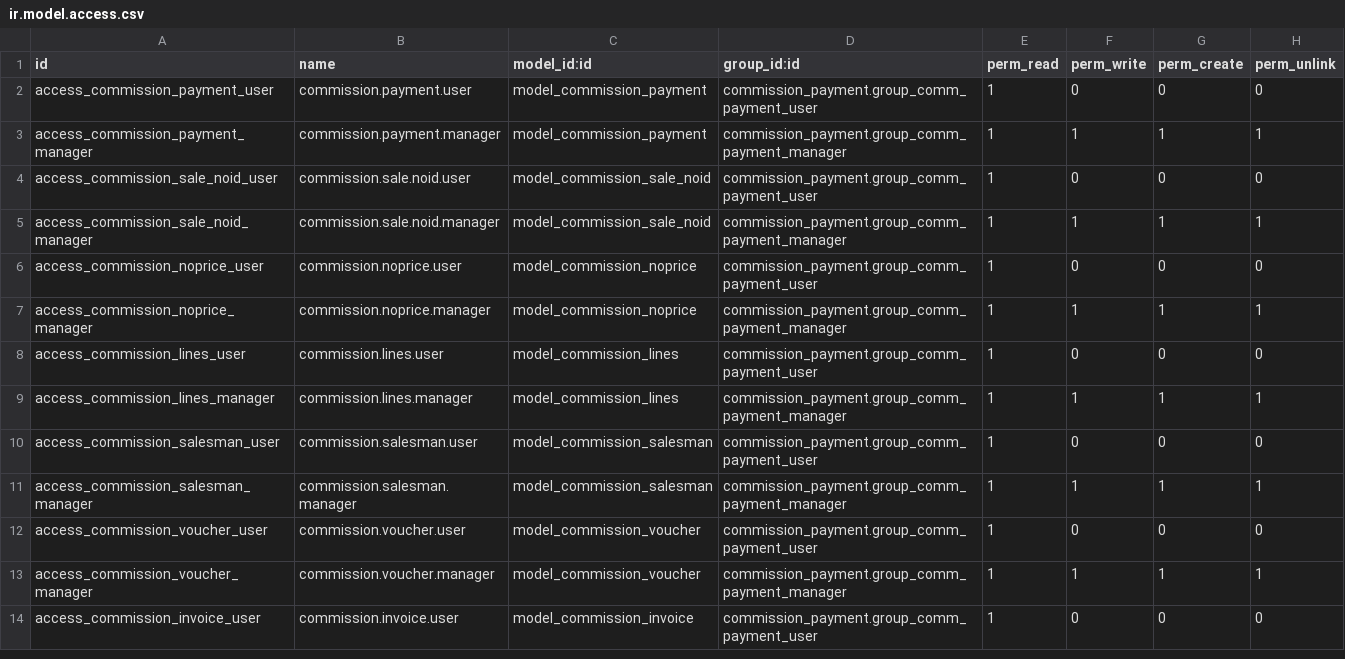
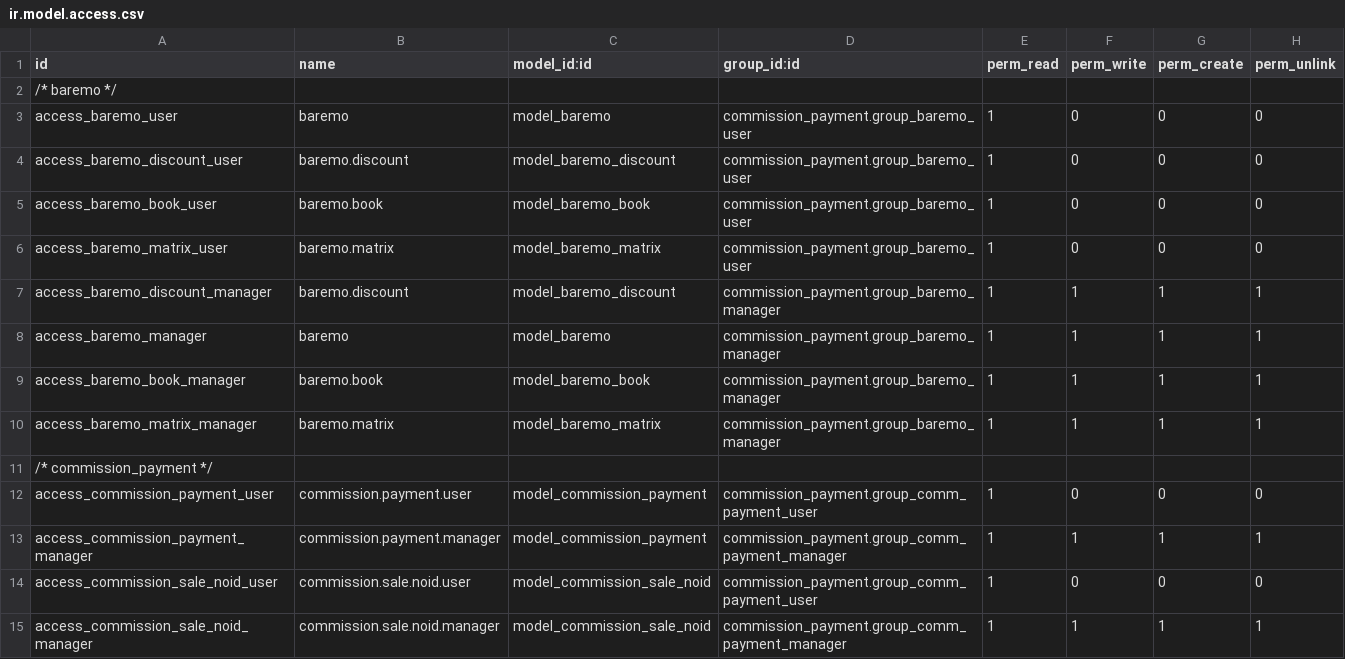
Before and after one commit to vauxoo-dev/fb-connector, a CSV file: commission_payment/security/ir.model.access.csv, drawn as a sheet; only a part is shown; the shorter side is filled out with more unchanged rows; the diff names each change by its address in the sheet, - before the commit and + after, or states it on an @@ line.

Commit message:
[IMP] baremo and commission_payment: baremo module is moved into to commission_payment module

```diff
--- a/commission_payment/security/ir.model.access.csv
+++ b/commission_payment/security/ir.model.access.csv
+row 2: /* baremo */
+row 3: access_baremo_user | baremo | model_baremo | commission_payment.group_baremo_user | 1 | 0 | 0 | 0
+row 4: access_baremo_discount_user | baremo.discount | model_baremo_discount | commission_payment.group_baremo_user | 1 | 0 | 0 | 0
+row 5: access_baremo_book_user | baremo.book | model_baremo_book | commission_payment.group_baremo_user | 1 | 0 | 0 | 0
+row 6: access_baremo_matrix_user | baremo.matrix | model_baremo_matrix | commission_payment.group_baremo_user | 1 | 0 | 0 | 0
+row 7: access_baremo_discount_manager | baremo.discount | model_baremo_discount | commission_payment.group_baremo_manager | 1 | 1 | 1 | 1
+row 8: access_baremo_manager | baremo | model_baremo | commission_payment.group_baremo_manager | 1 | 1 | 1 | 1
+row 9: access_baremo_book_manager | baremo.book | model_baremo_book | commission_payment.group_baremo_manager | 1 | 1 | 1 | 1
+row 10: access_baremo_matrix_manager | baremo.matrix | model_baremo_matrix | commission_payment.group_baremo_manager | 1 | 1 | 1 | 1
+row 11: /* commission_payment */
```
Also changed, not shown: 26 other files.
